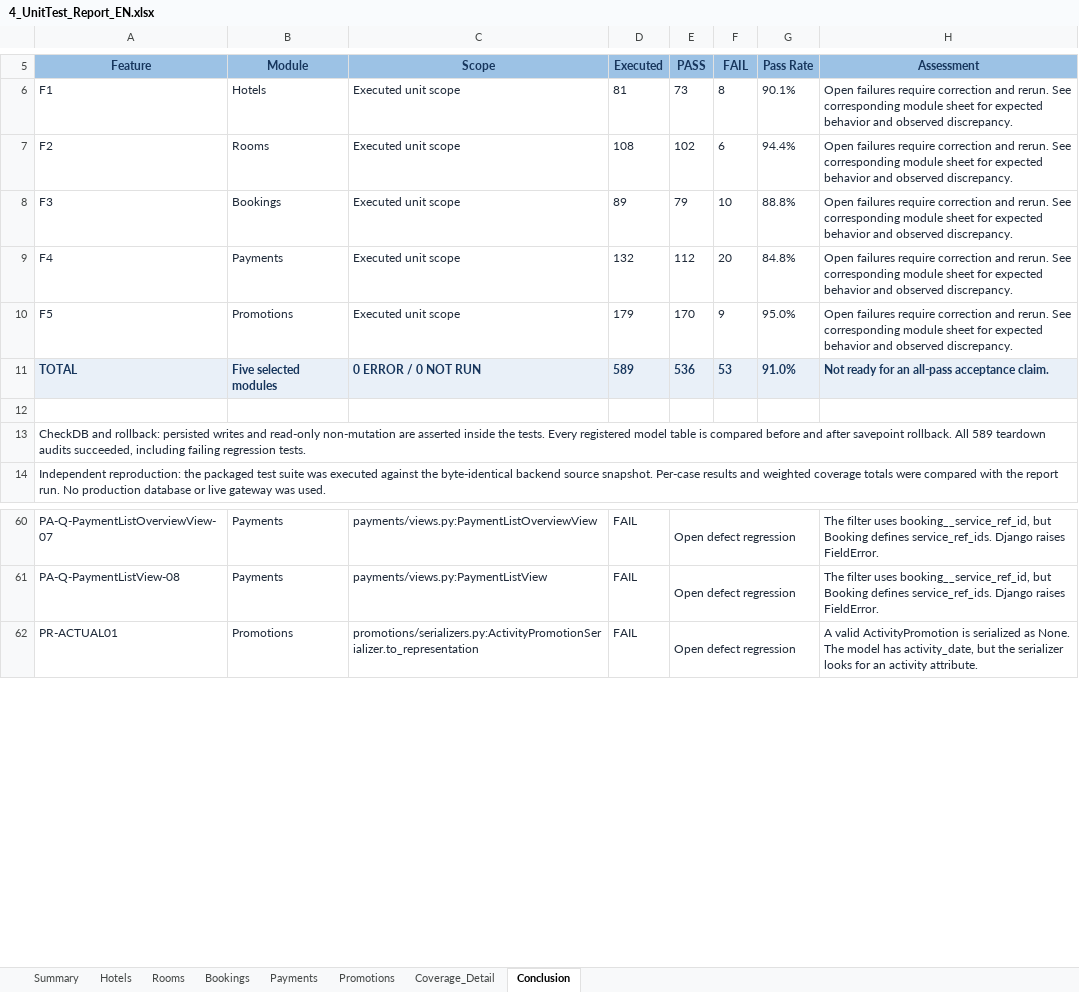
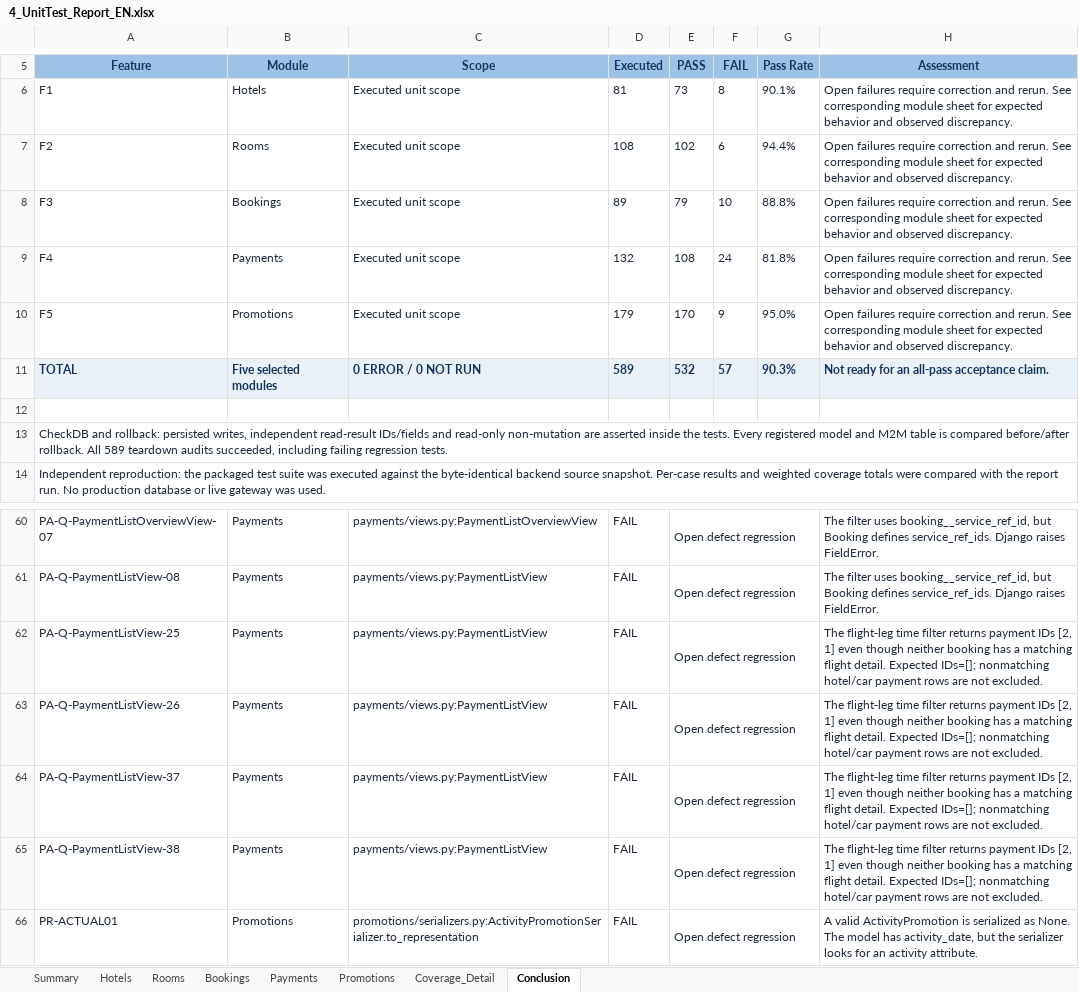
Before and after one commit to Lumith226/SQA-agoda, an Excel workbook: reports/4_UnitTest_Report_EN.xlsx, sheet Conclusion, drawn as a sheet; only a part is shown, gaps mark what is left out; values as stored, in another font and other column widths than the file's, no borders; the diff names each change by its address in the sheet, - before the commit and + after, or states it on an @@ line.

Commit message:
Clarify expected outputs and strengthen all unit test script requirements

```diff
--- a/reports/4_UnitTest_Report_EN.xlsx (sheet Conclusion)
+++ b/reports/4_UnitTest_Report_EN.xlsx (sheet Conclusion)
-E9 (PASS): 112
+E9 (PASS): 108
-F9 (FAIL): 20
+F9 (FAIL): 24
-G9 (Pass Rate): 84.8%
+G9 (Pass Rate): 81.8%
-E11 (PASS): 536
+E11 (PASS): 532
-F11 (FAIL): 53
+F11 (FAIL): 57
-G11 (Pass Rate): 91.0%
+G11 (Pass Rate): 90.3%
-A13 (Feature): …rollback: persisted writes and read-only non-mutation are asserted inside the tests. Every registered model table is compared before and after savepoint rollback. All…
+A13 (Feature): …rollback: persisted writes, independent read-result IDs/fields and read-only non-mutation are asserted inside the tests. Every registered model and M2M table is compared before/after rollback. All…
+row 62: PA-Q-PaymentListView-25 | Payments | payments/views.py:PaymentListView | FAIL | Open defect regression |  |  | The flight-leg time filter returns payment IDs [2, 1] even though neither booking has a matching flight detail. Expected IDs=[]; nonmatching hotel/car payment rows are not excluded.
+row 63: PA-Q-PaymentListView-26 | Payments | payments/views.py:PaymentListView | FAIL | Open defect regression |  |  | The flight-leg time filter returns payment IDs [2, 1] even though neither booking has a matching flight detail. Expected IDs=[]; nonmatching hotel/car payment rows are not excluded.
+row 64: PA-Q-PaymentListView-37 | Payments | payments/views.py:PaymentListView | FAIL | Open defect regression |  |  | The flight-leg time filter returns payment IDs [2, 1] even though neither booking has a matching flight detail. Expected IDs=[]; nonmatching hotel/car payment rows are not excluded.
+row 65: PA-Q-PaymentListView-38 | Payments | payments/views.py:PaymentListView | FAIL | Open defect regression |  |  | The flight-leg time filter returns payment IDs [2, 1] even though neither booking has a matching flight detail. Expected IDs=[]; nonmatching hotel/car payment rows are not excluded.
```
Also changed, not shown: sheet Promotions, sheet Payments, sheet Rooms, sheet Hotels, sheet Bookings, sheet Summary, charts or pictures, 31 other files.
